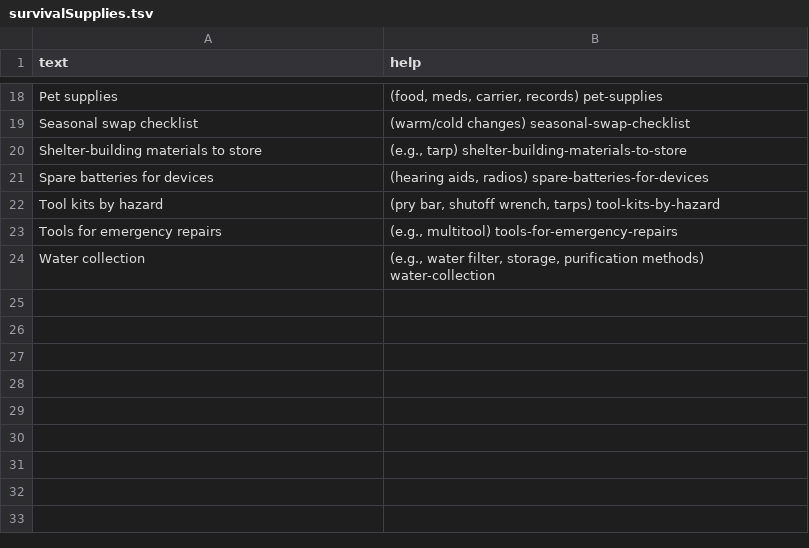
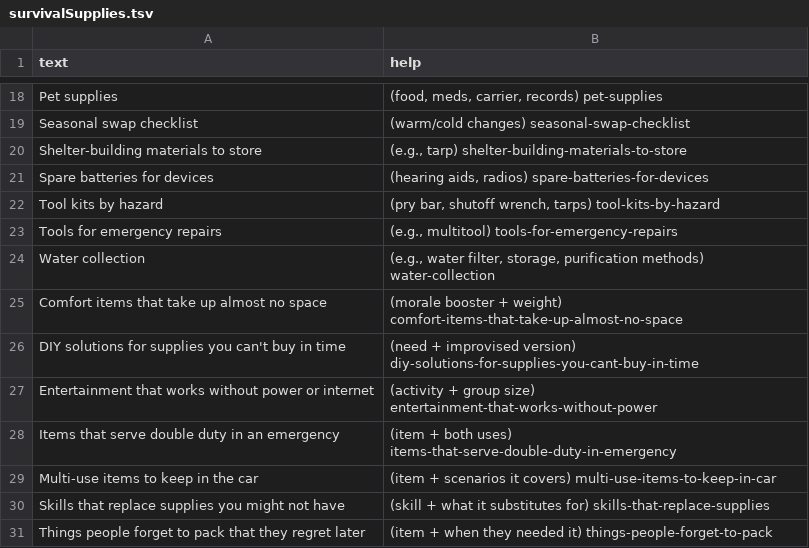
Before and after one commit to atomantic/Ideator, a TSV file: Ideator/Resources/PromptPacks/disaster-prep/survivalSupplies.tsv, drawn as a sheet; only a part is shown, gaps mark what is left out; the diff names each change by its address in the sheet, - before the commit and + after, or states it on an @@ line.

```diff
--- a/Ideator/Resources/PromptPacks/disaster-prep/survivalSupplies.tsv
+++ b/Ideator/Resources/PromptPacks/disaster-prep/survivalSupplies.tsv
+row 25: Comfort items that take up almost no space | (morale booster + weight) comfort-items-that-take-up-almost-no-space
+row 26: DIY solutions for supplies you can't buy in time | (need + improvised version) diy-solutions-for-supplies-you-cant-buy-in-time
+row 27: Entertainment that works without power or internet | (activity + group size) entertainment-that-works-without-power
+row 28: Items that serve double duty in an emergency | (item + both uses) items-that-serve-double-duty-in-emergency
+row 29: Multi‑use items to keep in the car | (item + scenarios it covers) multi-use-items-to-keep-in-car
+row 30: Skills that replace supplies you might not have | (skill + what it substitutes for) skills-that-replace-supplies
+row 31: Things people forget to pack that they regret later | (item + when they needed it) things-people-forget-to-pack
```
Also changed, not shown: Ideator/Resources/PromptPacks/Core/travel.tsv, Ideator/Resources/PromptPacks/creative-writing/plots.tsv, 8 other files.
